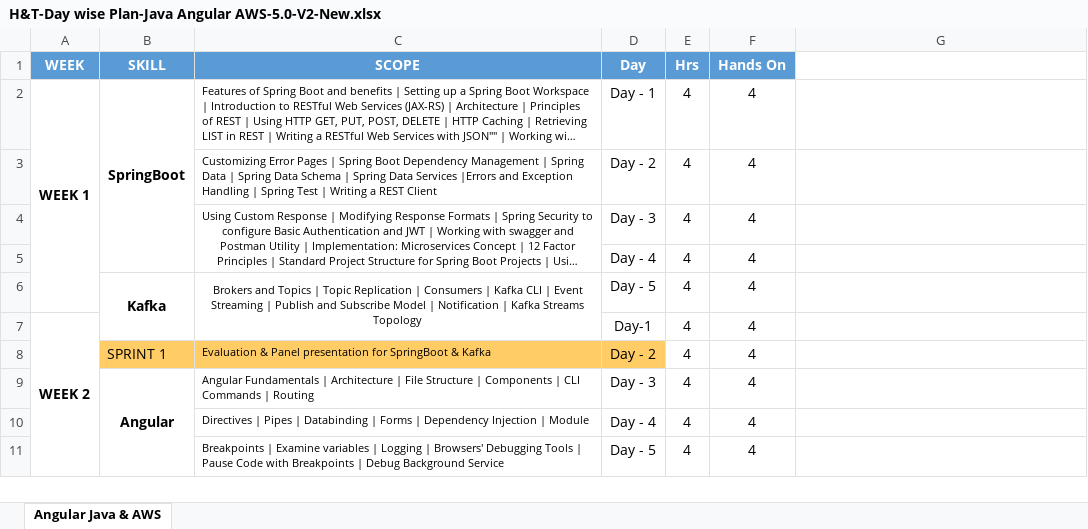
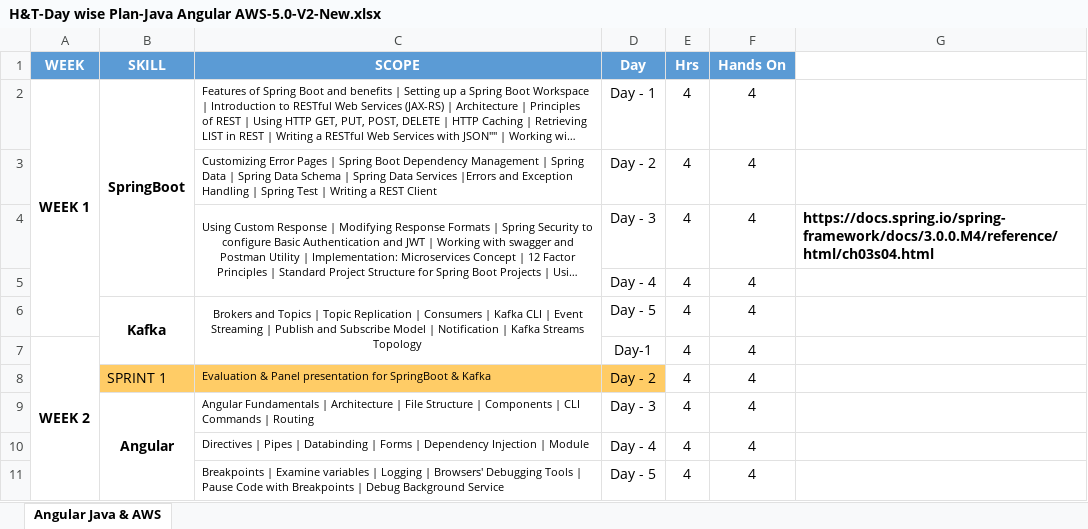
Before and after one commit to BhaveshAgrawal1/ctsb26, an Excel workbook: docs/H&T-Day wise Plan-Java Angular AWS-5.0-V2-New.xlsx, sheet Angular Java & AWS, drawn as a sheet; only a part is shown; long unchanged cells end in …; values as stored, in another font and other column widths than the file's, no borders; the diff names each change by its address in the sheet, - before the commit and + after, or states it on an @@ line.

```diff
--- a/docs/H&T-Day wise Plan-Java Angular AWS-5.0-V2-New.xlsx (sheet Angular Java & AWS)
+++ b/docs/H&T-Day wise Plan-Java Angular AWS-5.0-V2-New.xlsx (sheet Angular Java & AWS)
-G4: (empty)
+G4: https://docs.spring.io/spring-framework/docs/3.0.0.M4/reference/html/ch03s04.html
```
Also changed, not shown: 40 other files.
